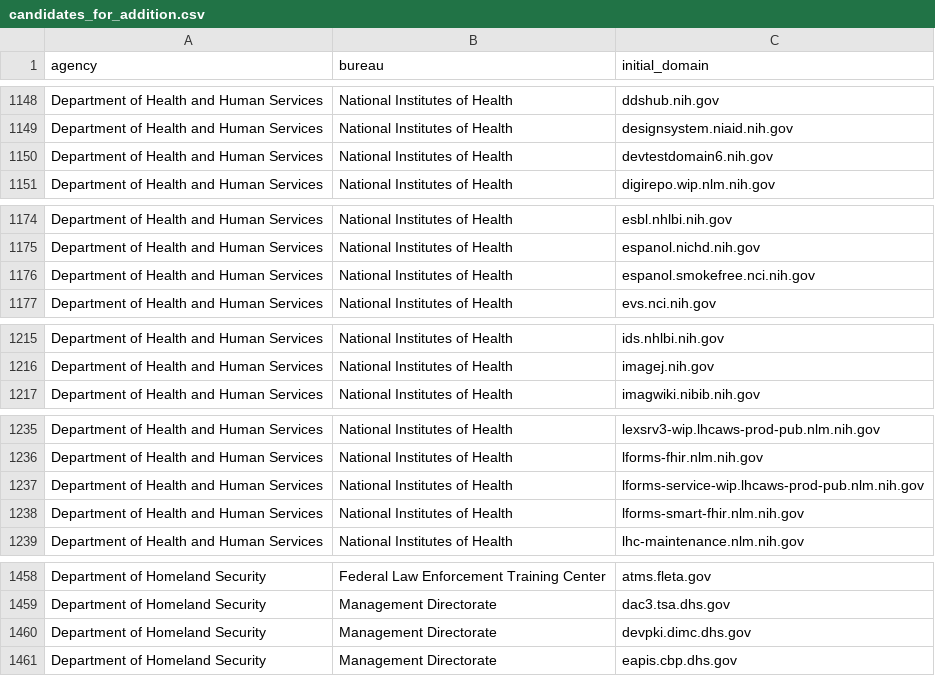
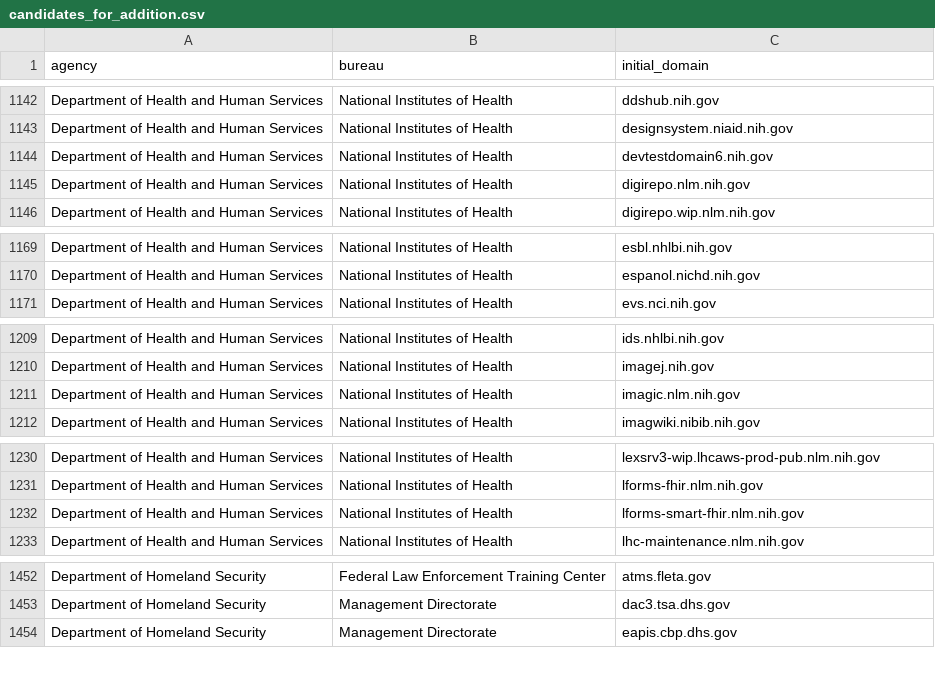
Before and after one commit to GSA/public-website-inventory, a CSV file: reports/candidates_for_addition.csv, drawn as a sheet; only a part is shown, gaps mark what is left out; the diff covers the shown part only.

```diff
--- a/reports/candidates_for_addition.csv
+++ b/reports/candidates_for_addition.csv
@@ -1150,2 +1144,3 @@ Department of Health and Human Services,National Institutes of Health,designsyst
 Department of Health and Human Services,National Institutes of Health,devtestdomain6.nih.gov
+Department of Health and Human Services,National Institutes of Health,digirepo.nlm.nih.gov
 Department of Health and Human Services,National Institutes of Health,digirepo.wip.nlm.nih.gov
@@ -1175,3 +1170,2 @@ Department of Health and Human Services,National Institutes of Health,esbl.nhlbi
 Department of Health and Human Services,National Institutes of Health,espanol.nichd.nih.gov
-Department of Health and Human Services,National Institutes of Health,espanol.smokefree.nci.nih.gov
 Department of Health and Human Services,National Institutes of Health,evs.nci.nih.gov
@@ -1216,2 +1210,3 @@ Department of Health and Human Services,National Institutes of Health,ids.nhlbi.
 Department of Health and Human Services,National Institutes of Health,imagej.nih.gov
+Department of Health and Human Services,National Institutes of Health,imagic.nlm.nih.gov
 Department of Health and Human Services,National Institutes of Health,imagwiki.nibib.nih.gov
@@ -1236,3 +1231,2 @@ Department of Health and Human Services,National Institutes of Health,lexsrv3-wi
 Department of Health and Human Services,National Institutes of Health,lforms-fhir.nlm.nih.gov
-Department of Health and Human Services,National Institutes of Health,lforms-service-wip.lhcaws-prod-pub.nlm.nih.gov
 Department of Health and Human Services,National Institutes of Health,lforms-smart-fhir.nlm.nih.gov
@@ -1459,3 +1453,2 @@ Department of Homeland Security,Federal Law Enforcement Training Center,atms.fle
 Department of Homeland Security,Management Directorate,dac3.tsa.dhs.gov
-Department of Homeland Security,Management Directorate,devpki.dimc.dhs.gov
 Department of Homeland Security,Management Directorate,eapis.cbp.dhs.gov
```
Also changed, not shown: 4 added rows and 25 removed rows elsewhere in this file, 2 other files.
